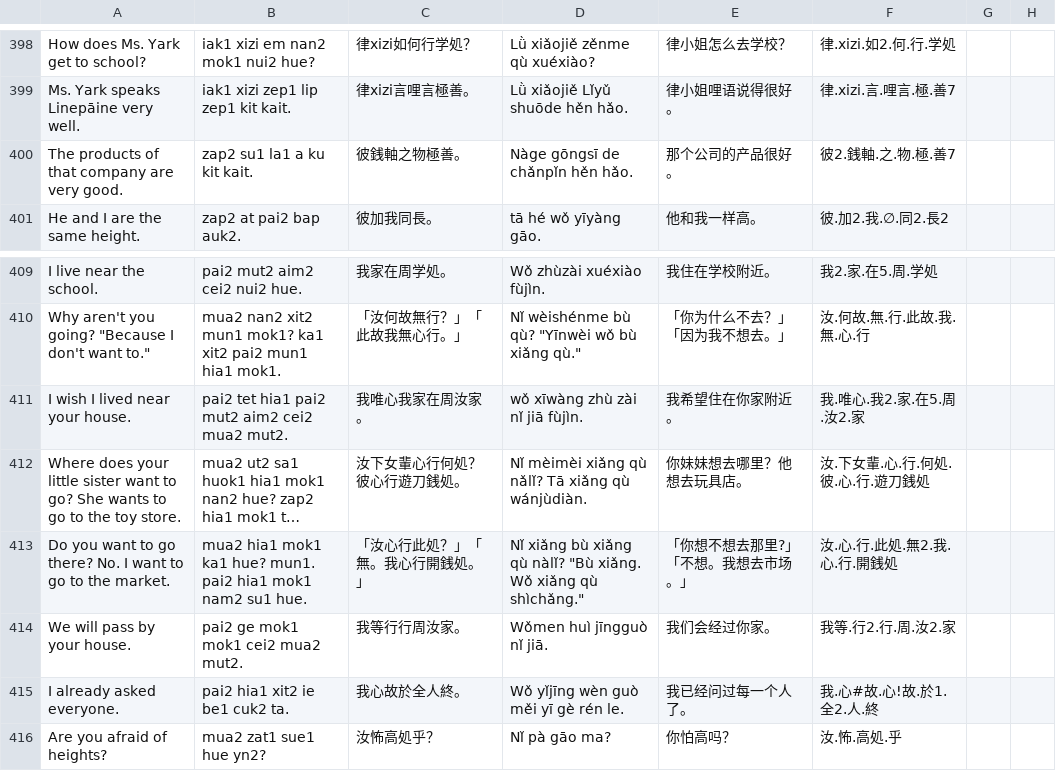
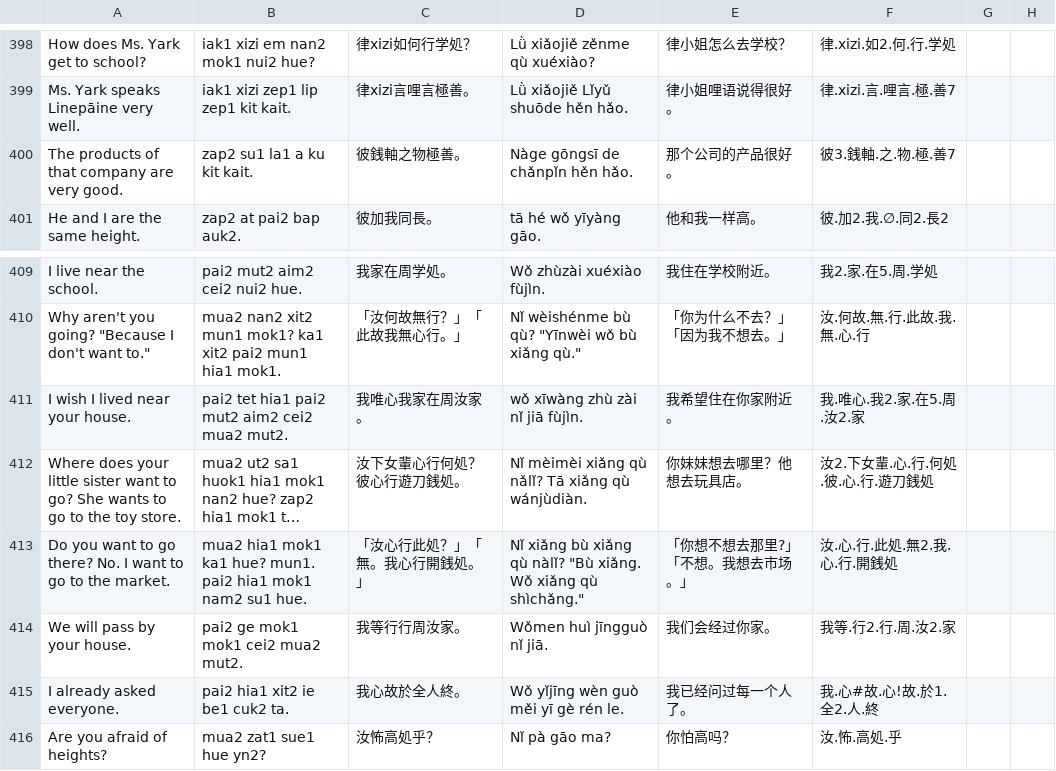
Before and after one commit to jurliyuuri/spoonfed_pekzep, a TSV file: raw/Spoonfed Pekzep - SpoonfedPekzep.tsv, drawn as a sheet; only a part is shown, gaps mark what is left out; long unchanged cells end in …; the diff names each change by its address in the sheet, - before the commit and + after, or states it on an @@ line.

```diff
--- a/raw/Spoonfed Pekzep - SpoonfedPekzep.tsv
+++ b/raw/Spoonfed Pekzep - SpoonfedPekzep.tsv
-F400: 彼2.銭軸.之.物.極.善7
+F400: 彼3.銭軸.之.物.極.善7
-F412: 汝.下女輩.心.行.何処.彼.心.行.遊刀銭処
+F412: 汝2.下女輩.心.行.何処.彼.心.行.遊刀銭処
```
Also changed, not shown: 2 other files.
